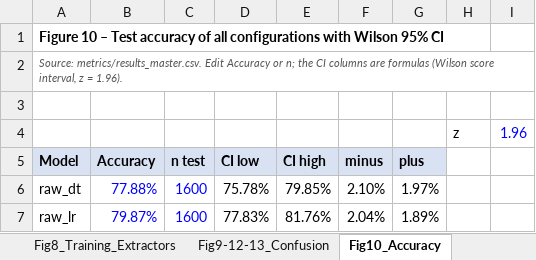
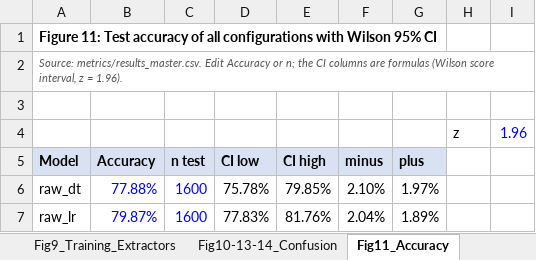
Before and after one commit to Shehank98/LMU_Research, an Excel workbook: output/Paper_Charts_Editable.xlsx, sheet Fig11_Accuracy, drawn as a sheet; only a part is shown; values as stored, in another font and other column widths than the file's, no borders; charts and pictures not drawn; the diff names each change by its address in the sheet, - before the commit and + after, or states it on an @@ line.

```diff
--- a/output/Paper_Charts_Editable.xlsx (sheet Fig11_Accuracy)
+++ b/output/Paper_Charts_Editable.xlsx (sheet Fig11_Accuracy)
-sheet tab: Fig8_Training_Extractors
+sheet tab: Fig9_Training_Extractors
-sheet tab: Fig9-12-13_Confusion
+sheet tab: Fig10-13-14_Confusion
-sheet tab: Fig10_Accuracy
+sheet tab: Fig11_Accuracy
-A1 (Model): Figure 10 – Test accuracy…
+A1 (Model): Figure 11: Test accuracy…
```
Also changed, not shown: sheet Fig24_Consistency, sheet Fig25_SHAP_RF, sheet Fig26_Training_Improved, sheet README, sheet Fig2_Dataset, sheet Fig21_Sanity_Check, 6 more sheets, other sheet tabs, charts or pictures, 42 other files.
